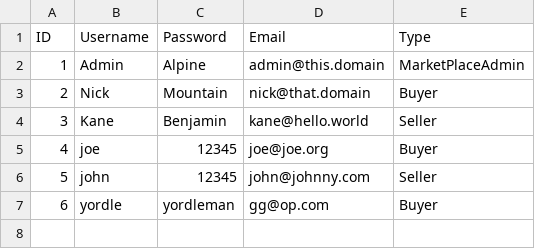
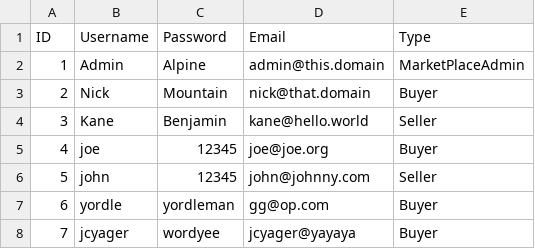
Before and after one commit to nicklit/C212_Final, a CSV file: bin/creds.csv, drawn as a sheet.

Commit message:
Added my user info

```diff
--- a/bin/creds.csv
+++ b/bin/creds.csv
@@ -7 +7,2 @@ ID,Username,Password,Email,Type
 6,yordle,yordleman,gg@op.com,Buyer
+7,jcyager,wordyee,jcyager@yayaya,Buyer
```
